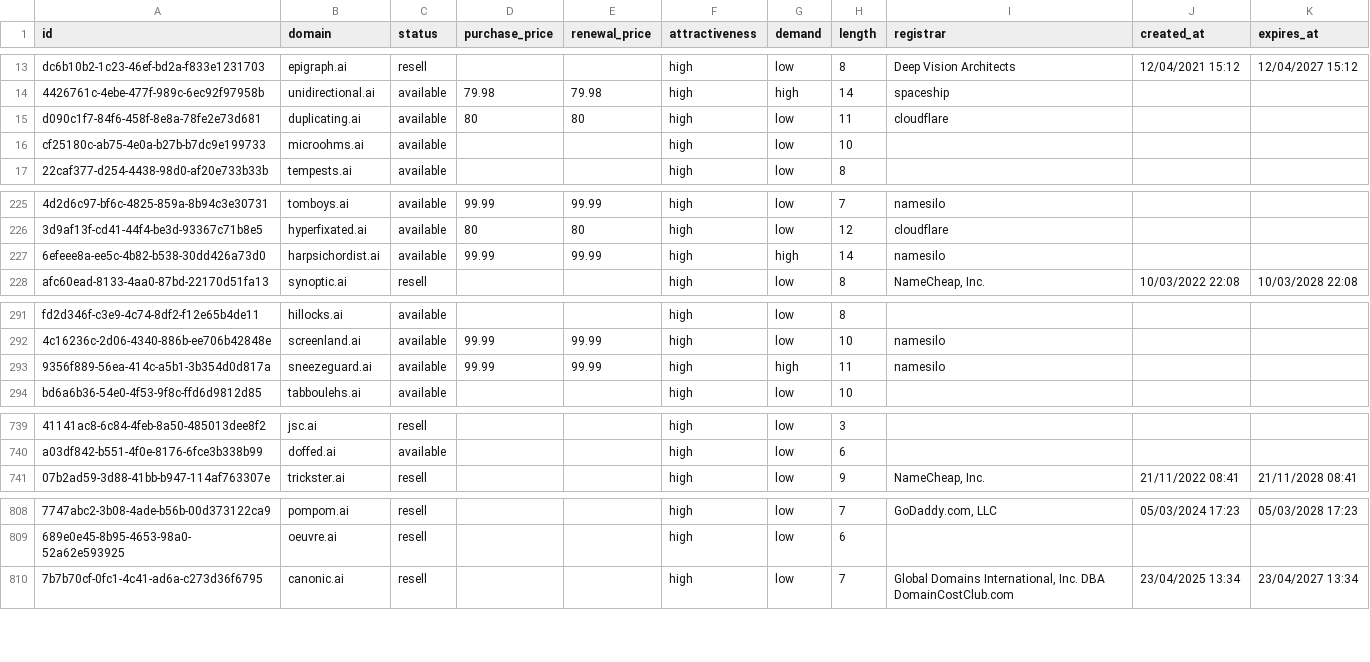
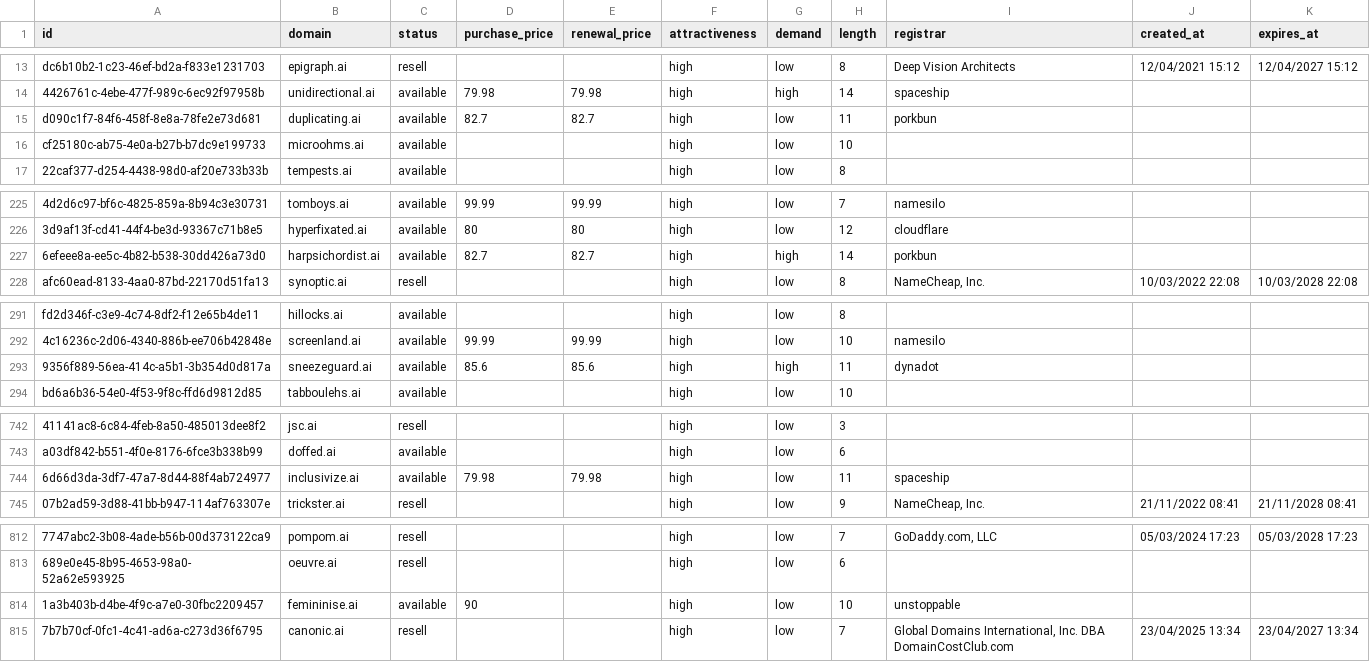
Before and after one commit to UniqueDomains/ai-oneword-domains, a CSV file: ai.csv, drawn as a sheet; only a part is shown, gaps mark what is left out; the diff covers the shown part only; the diff names each change by its address in the sheet, - before the commit and + after, or states it on an @@ line.

```diff
--- a/ai.csv
+++ b/ai.csv
-D15 (purchase_price): 80
+D15 (purchase_price): 82.7
-E15 (renewal_price): 80
+E15 (renewal_price): 82.7
-I15 (registrar): cloudflare
+I15 (registrar): porkbun
-D227 (purchase_price): 99.99
+D227 (purchase_price): 82.7
-E227 (renewal_price): 99.99
+E227 (renewal_price): 82.7
-I227 (registrar): namesilo
+I227 (registrar): porkbun
-D293 (purchase_price): 99.99
+D293 (purchase_price): 85.6
-E293 (renewal_price): 99.99
+E293 (renewal_price): 85.6
-I293 (registrar): namesilo
+I293 (registrar): dynadot
+row 744: 6d66d3da-3df7-47a7-8d44-88f4ab724977 | inclusivize.ai | available | 79.98 | 79.98 | high | low | 11 | spaceship
+row 814: 1a3b403b-d4be-4f9c-a7e0-30fbc2209457 | femininise.ai | available | 90 |  | high | low | 10 | unstoppable
```
Also changed, not shown: 4 added rows, 6 removed rows and 31 edited cells elsewhere in this file, 5 other files.
